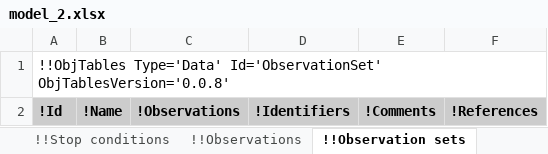
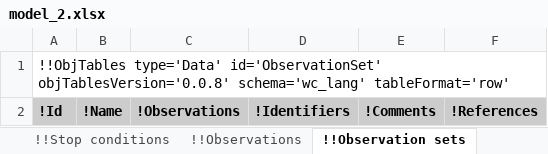
Before and after one commit to KarrLab/rand_wc_model_gen, an Excel workbook: rand_wc_model_gen/model_gen/model_2.xlsx, sheet !!Observation sets, drawn as a sheet; values as stored, in another font and other column widths than the file's, no borders; the diff names each change by its address in the sheet, - before the commit and + after, or states it on an @@ line.

Commit message:
updating for obj_tables, wc_kb, and wc_lang

```diff
--- a/rand_wc_model_gen/model_gen/model_2.xlsx (sheet !!Observation sets)
+++ b/rand_wc_model_gen/model_gen/model_2.xlsx (sheet !!Observation sets)
-A1: !!ObjTables Type='Data' Id='ObservationSet' ObjTablesVersion='0.0.8'
+A1: !!ObjTables type='Data' id='ObservationSet' objTablesVersion='0.0.8' schema='wc_lang' tableFormat='row'
```
Also changed, not shown: sheet !!_Table of contents, sheet !!Taxon, sheet !!Environment, sheet !!Observables, sheet !!Stop conditions, sheet !!Submodels, 17 more sheets, rand_wc_model_gen/model_gen/model.xlsx.
